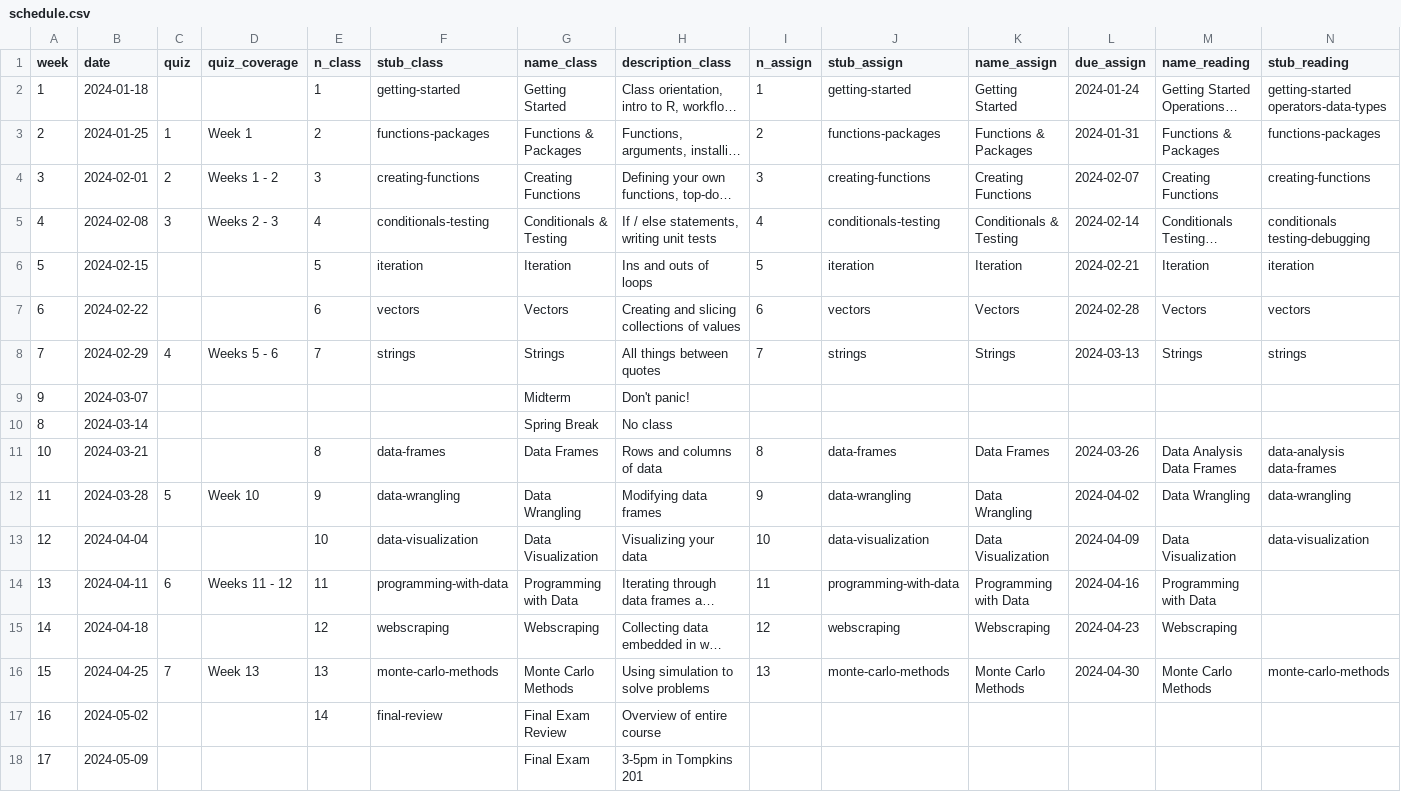
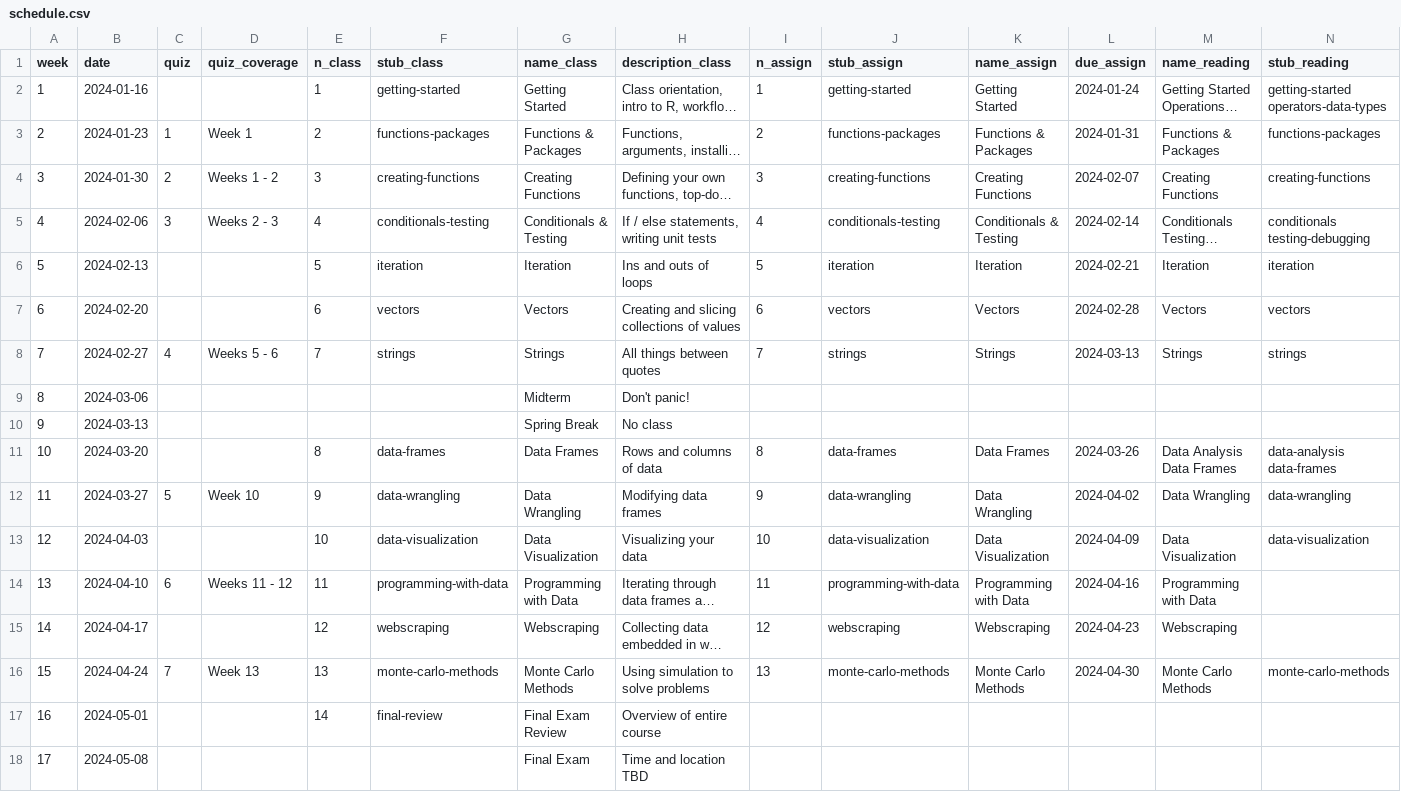
Before and after one commit to emse-p4a-gwu/2025-Spring, a CSV file: schedule.csv, drawn as a sheet; only a part is shown; long unchanged cells end in …; removed rows and columns are numbered as before the commit, all else as after; rows hold the shown columns only; the diff names each change by its address in the sheet, - before the commit and + after, or states it on an @@ line.

```diff
--- a/schedule.csv
+++ b/schedule.csv
-B2 (date): 2024-01-18
+B2 (date): 2024-01-16
-B3 (date): 2024-01-25
+B3 (date): 2024-01-23
-B4 (date): 2024-02-01
+B4 (date): 2024-01-30
-B5 (date): 2024-02-08
+B5 (date): 2024-02-06
-B6 (date): 2024-02-15
+B6 (date): 2024-02-13
-B7 (date): 2024-02-22
+B7 (date): 2024-02-20
-B8 (date): 2024-02-29
+B8 (date): 2024-02-27
-row 9: 9 | 2024-03-07 |  |  |  |  | Midterm | Don't panic!
-B9 (date): 2024-03-14
+B9 (date): 2024-03-06
-G9 (name_class): Spring Break
+G9 (name_class): Midterm
-H9 (description_class): No class
+H9 (description_class): Don't panic!
+row 10: 9 | 2024-03-13 |  |  |  |  | Spring Break | No class
-B11 (date): 2024-03-21
+B11 (date): 2024-03-20
-B12 (date): 2024-03-28
+B12 (date): 2024-03-27
-B13 (date): 2024-04-04
+B13 (date): 2024-04-03
-B14 (date): 2024-04-11
+B14 (date): 2024-04-10
-B15 (date): 2024-04-18
+B15 (date): 2024-04-17
-B16 (date): 2024-04-25
+B16 (date): 2024-04-24
-B17 (date): 2024-05-02
+B17 (date): 2024-05-01
-B18 (date): 2024-05-09
+B18 (date): 2024-05-08
-H18 (description_class): 3-5pm in Tompkins 201
+H18 (description_class): Time and location TBD
```
Also changed, not shown: 39 other files.
